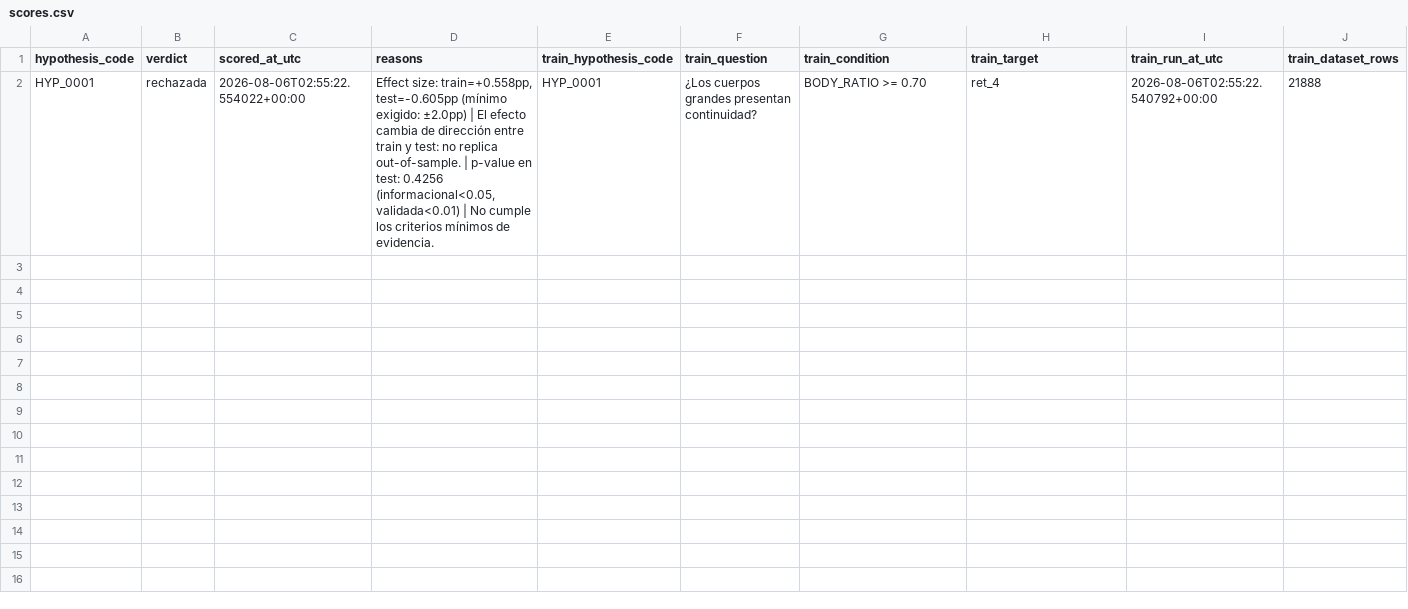
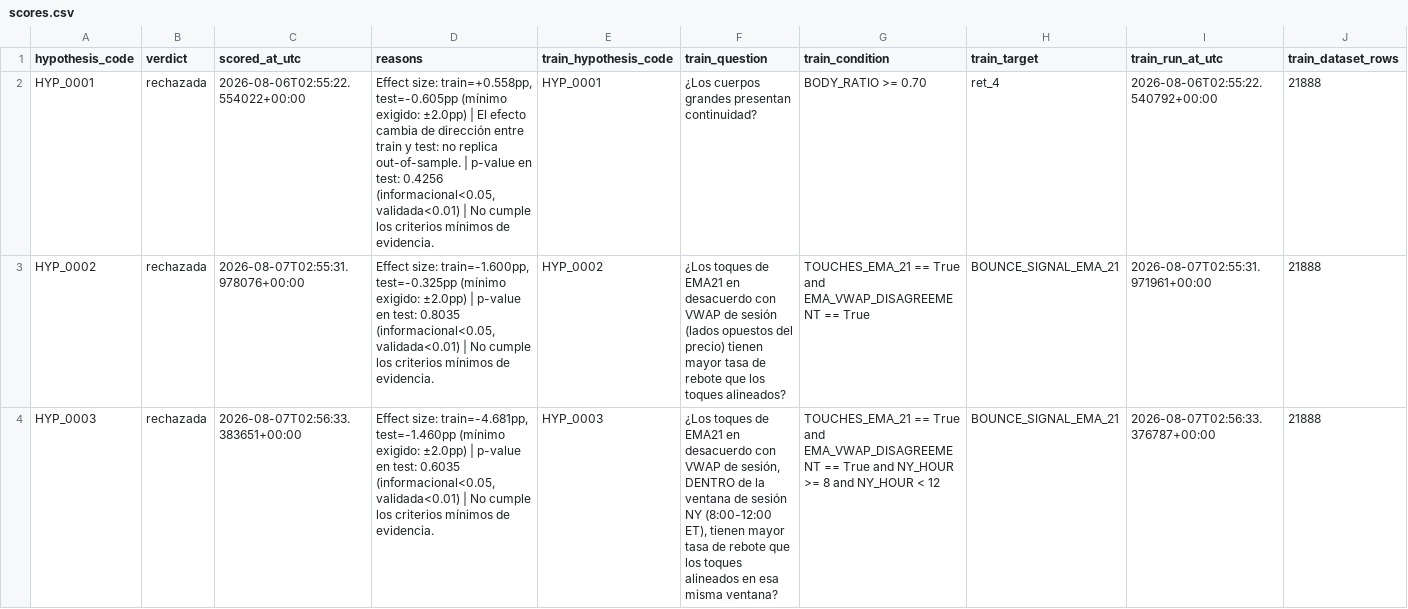
Before and after one commit to hdvilla34-glitch/Bitcoin-Research-Engine, a CSV file: data/exports/scores.csv, drawn as a sheet; only a part is shown; rows hold the shown columns only; the diff names each change by its address in the sheet, - before the commit and + after, or states it on an @@ line.

Commit message:
Add files via upload
HYP_0002 y HYP_0003 (EMA21/VWAP) — rechazadas, no replican hallazgo original

```diff
--- a/data/exports/scores.csv
+++ b/data/exports/scores.csv
+row 3: HYP_0002 | rechazada | 2026-08-07T02:55:31.978076+00:00 | Effect size: train=-1.600pp, test=-0.325pp (mínimo exigido: ±2.0pp) | p-value en test: 0.8035 (informacional<0.05, validada<0.01) | No cumple los criterios mínimos de evidencia. | HYP_0002 | ¿Los toques de EMA21 en desacuerdo con VWAP de sesión (lados opuestos del precio) tienen mayor tasa de rebote que los toques alineados? | TOUCHES_EMA_21 == True and EMA_VWAP_DISAGREEMENT == True | BOUNCE_SIGNAL_EMA_21 | 2026-08-07T02:55:31.971961+00:00 | 21888
+row 4: HYP_0003 | rechazada | 2026-08-07T02:56:33.383651+00:00 | Effect size: train=-4.681pp, test=-1.460pp (mínimo exigido: ±2.0pp) | p-value en test: 0.6035 (informacional<0.05, validada<0.01) | No cumple los criterios mínimos de evidencia. | HYP_0003 | ¿Los toques de EMA21 en desacuerdo con VWAP de sesión, DENTRO de la ventana de sesión NY (8:00-12:00 ET), tienen mayor tasa de rebote que los toques alineados en esa misma ventana? | TOUCHES_EMA_21 == True and EMA_VWAP_DISAGREEMENT == True and NY_HOUR >= 8 and NY_HOUR < 12 | BOUNCE_SIGNAL_EMA_21 | 2026-08-07T02:56:33.376787+00:00 | 21888
```
Also changed, not shown: 10 other files.
